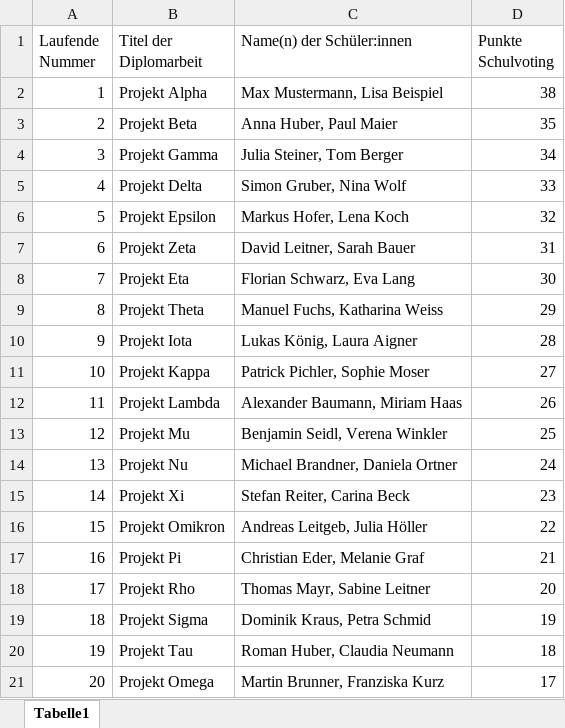
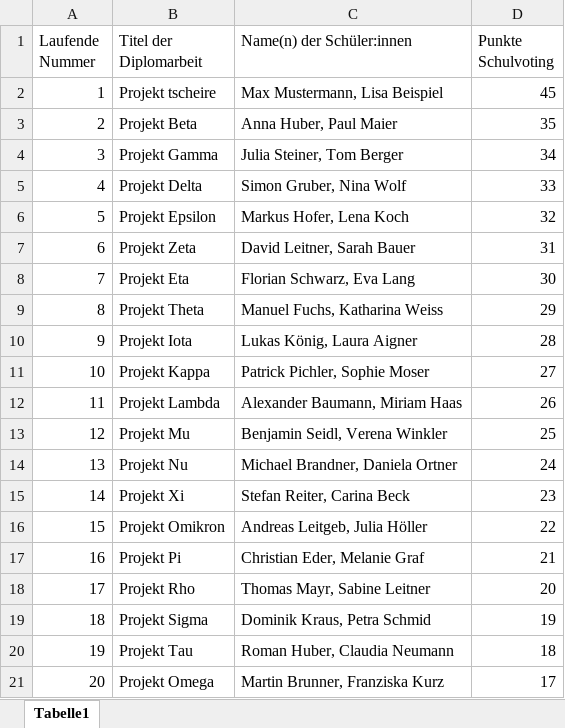
Before and after one commit to moritzschachinger/FriendOfAwardBewertung, an Excel workbook: Diplomarbeiten.xlsx, sheet Tabelle1, drawn as a sheet; values as stored, in another font and other column widths than the file's, no borders; the diff names each change by its address in the sheet, - before the commit and + after, or states it on an @@ line.

```diff
--- a/Diplomarbeiten.xlsx (sheet Tabelle1)
+++ b/Diplomarbeiten.xlsx (sheet Tabelle1)
-B2 (Titel der Diplomarbeit): Projekt Alpha
+B2 (Titel der Diplomarbeit): Projekt tscheire
-D2 (Punkte Schulvoting): 38
+D2 (Punkte Schulvoting): 45
```
Also changed, not shown: 1 other file.
